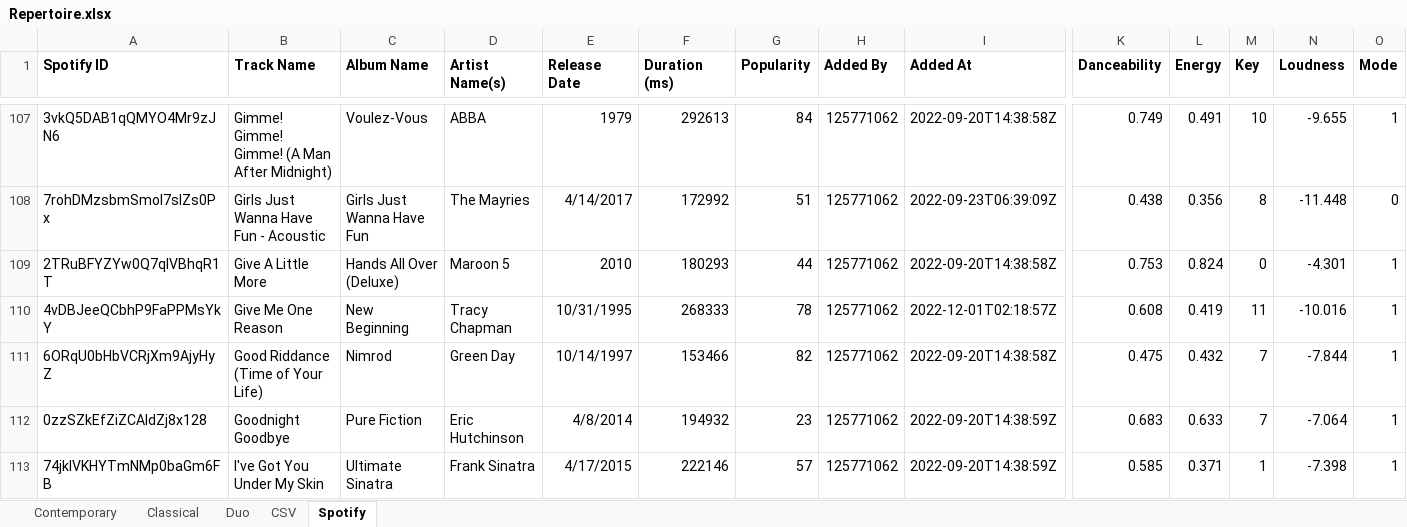
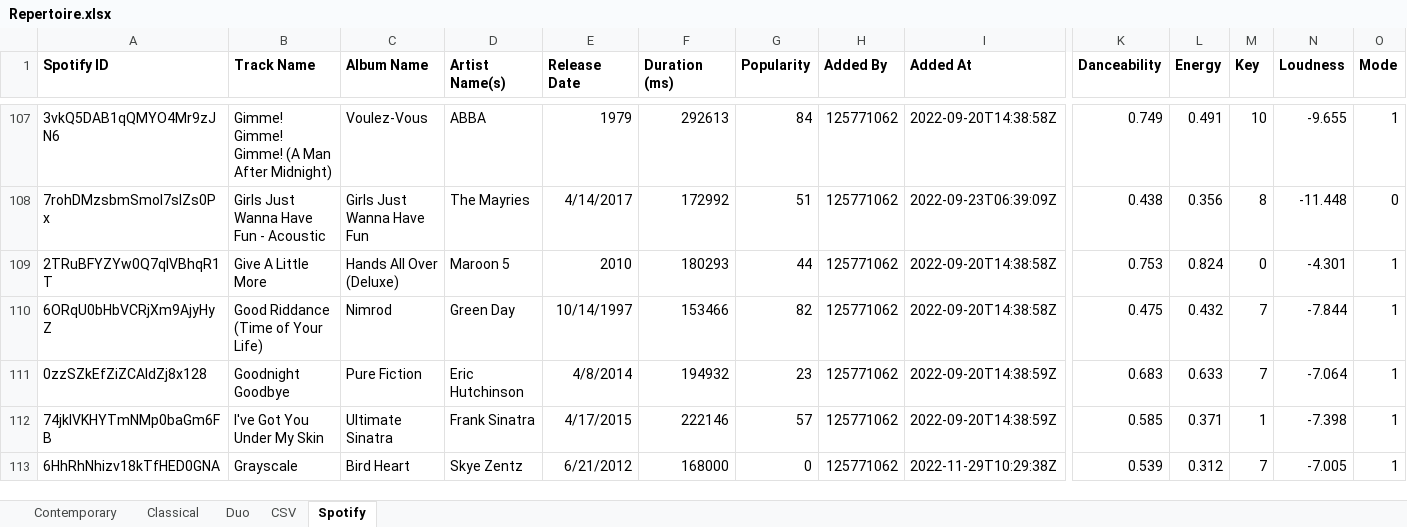
Before and after one commit to lemongrassgoa/lemongrassgoa.github.io, an Excel workbook: list/Repertoire.xlsx, sheet Spotify, drawn as a sheet; only a part is shown, gaps mark what is left out; the shorter side is filled out with more unchanged rows; values as stored, in another font and other column widths than the file's, no borders; rows hold the shown columns only; the diff covers the shown part only; the diff names each change by its address in the sheet, - before the commit and + after, or states it on an @@ line.

```diff
--- a/list/Repertoire.xlsx (sheet Spotify)
+++ b/list/Repertoire.xlsx (sheet Spotify)
-row 110: 4vDBJeeQCbhP9FaPPMsYkY | Give Me One Reason | New Beginning | Tracy Chapman | 10/31/1995 | 268333 | 78 | 125771062 | 2022-12-01T02:18:57Z | 0.608 | 0.419 | 11 | -10.016 | 1
```
Also changed, not shown: 29 removed rows elsewhere in this sheet, sheet Contemporary, sheet Duo, sheet CSV, formulas that keep their value, 16 other files.
